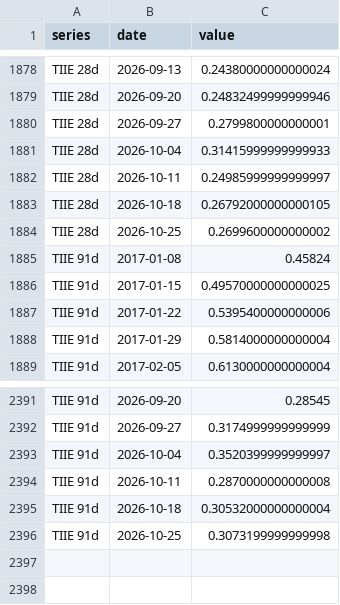
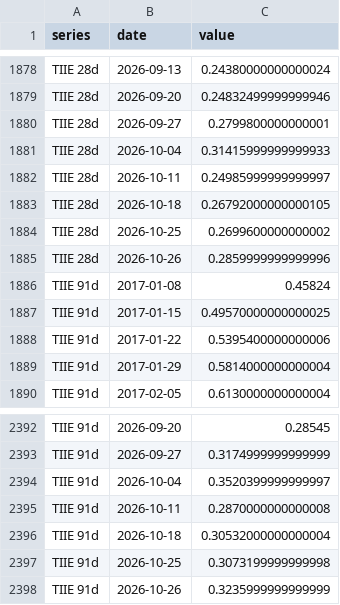
Before and after one commit to adentler1/MonitoringMexico, a CSV file: feed/nonfinanciallending.csv, drawn as a sheet; only a part is shown, gaps mark what is left out; the diff names each change by its address in the sheet, - before the commit and + after, or states it on an @@ line.

Commit message:
Update feed/nonfinanciallending.csv - 2026-10-26

```diff
--- a/feed/nonfinanciallending.csv
+++ b/feed/nonfinanciallending.csv
+row 1885: TIIE 28d | 2026-10-26 | 0.2859999999999996
+row 2398: TIIE 91d | 2026-10-26 | 0.3235999999999999
```
